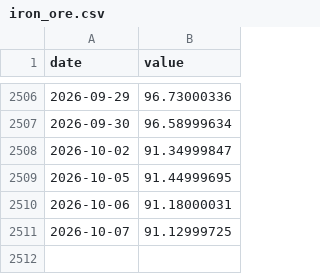
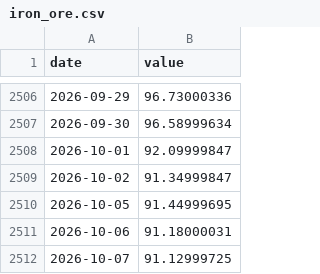
Before and after one commit to vix96343-source/leading-indicators, a CSV file: data/series/iron_ore.csv, drawn as a sheet; only a part is shown, gaps mark what is left out; the diff names each change by its address in the sheet, - before the commit and + after, or states it on an @@ line.

```diff
--- a/data/series/iron_ore.csv
+++ b/data/series/iron_ore.csv
+row 2508: 2026-10-01 | 92.09999847
```
Also changed, not shown: data/series/crude.csv, data/series/gold.csv, 6 other files.
